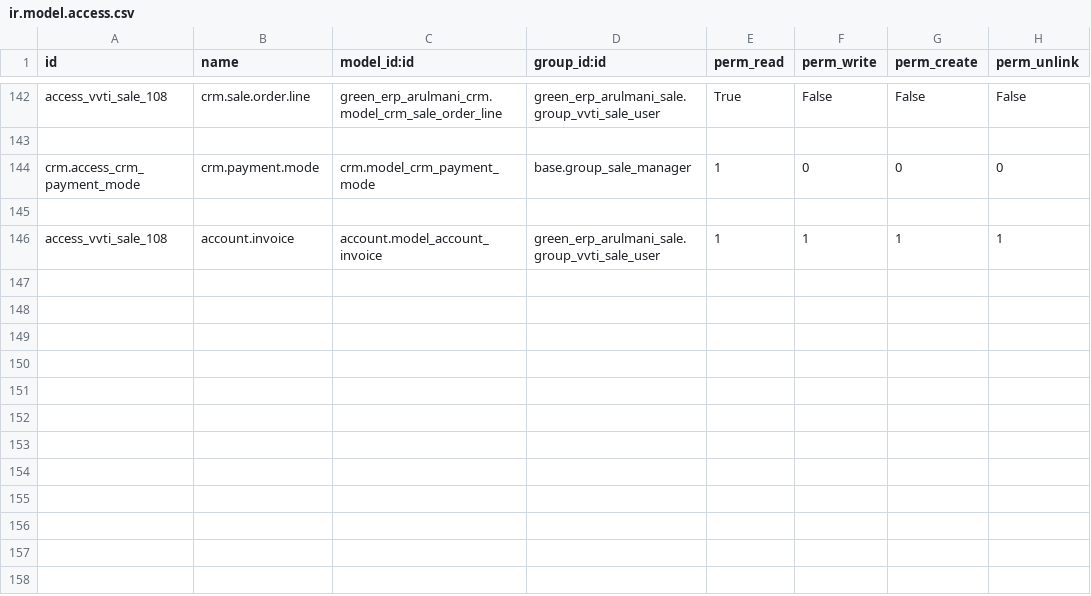
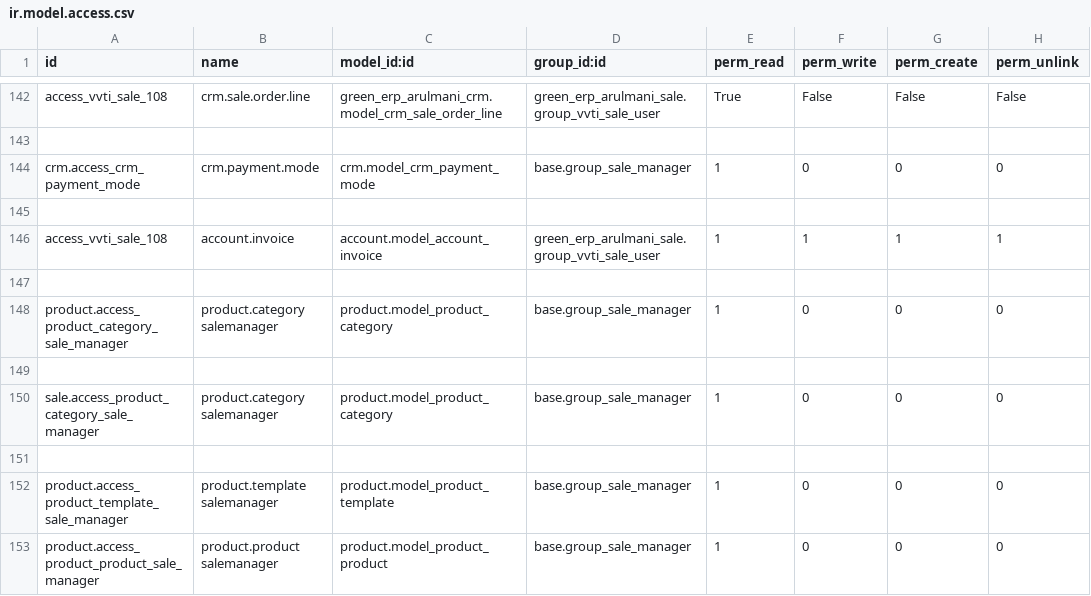
Before and after one commit to minhphung171093/Arul---HRM, a CSV file: green_erp_arulmani_sale/security/ir.model.access.csv, drawn as a sheet; only a part is shown, gaps mark what is left out; the diff names each change by its address in the sheet, - before the commit and + after, or states it on an @@ line.

```diff
--- a/green_erp_arulmani_sale/security/ir.model.access.csv
+++ b/green_erp_arulmani_sale/security/ir.model.access.csv
+row 147: (empty)
+row 148: product.access_product_category_sale_manager | product.category salemanager | product.model_product_category | base.group_sale_manager | 1 | 0 | 0 | 0
+row 149: (empty)
+row 150: sale.access_product_category_sale_manager | product.category salemanager | product.model_product_category | base.group_sale_manager | 1 | 0 | 0 | 0
+row 151: (empty)
+row 152: product.access_product_template_sale_manager | product.template salemanager | product.model_product_template | base.group_sale_manager | 1 | 0 | 0 | 0
+row 153: product.access_product_product_sale_manager | product.product salemanager | product.model_product_product | base.group_sale_manager | 1 | 0 | 0 | 0
```
Also changed, not shown: green_erp_arulmani_production/security/ir.model.access.csv, green_erp_arulmani_purchase/security/ir.model.access.csv, 1 other file.
